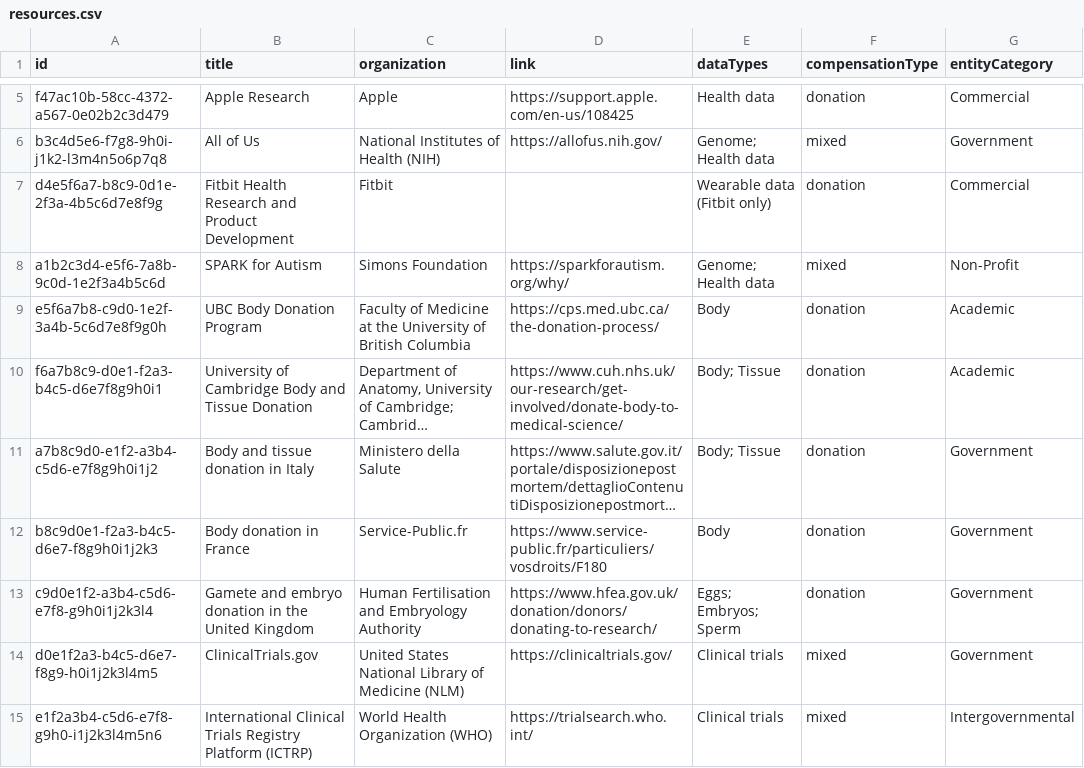
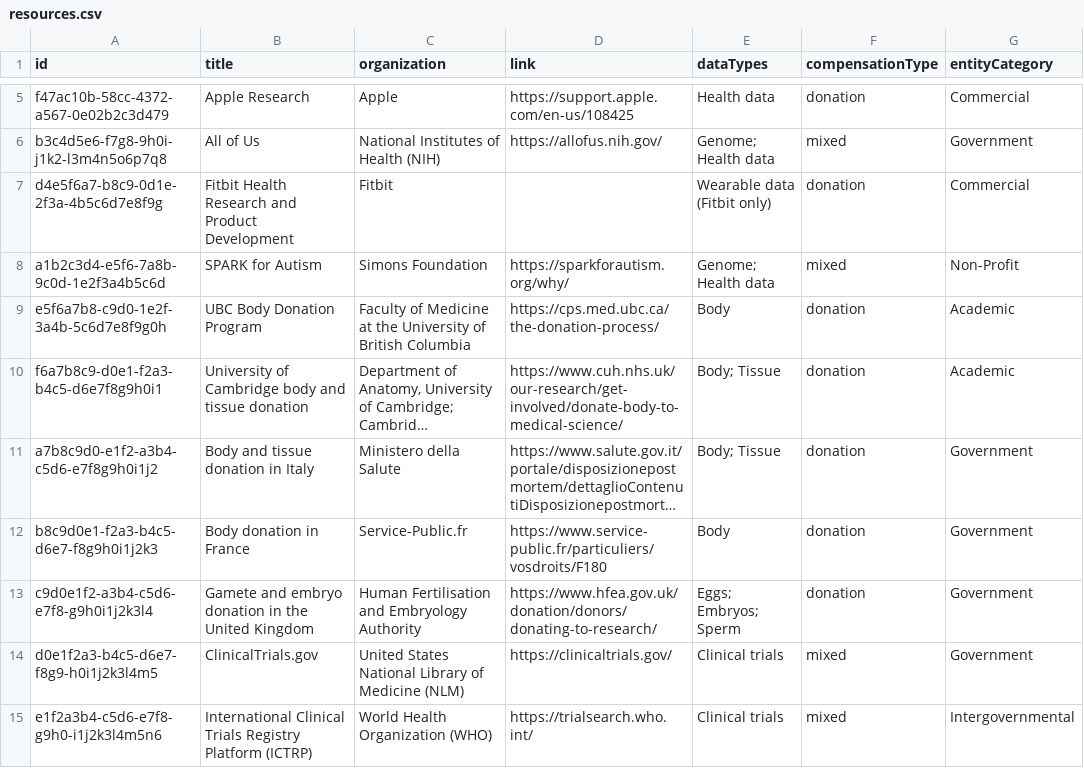
Before and after one commit to yourselftoscience/yourselftoscience.org, a CSV file: public/resources.csv, drawn as a sheet; only a part is shown, gaps mark what is left out; long unchanged cells end in …; the diff names each change by its address in the sheet, - before the commit and + after, or states it on an @@ line.

Commit message:
fix: Correct capitalization of the "University of Cambridge body and tissue donation" resource title across data files and regenerate the Wikidata report.

```diff
--- a/public/resources.csv
+++ b/public/resources.csv
-B10 (title): …of Cambridge Body and Tissue Donation
+B10 (title): …of Cambridge body and tissue donation
```
Also changed, not shown: 4 other files.
